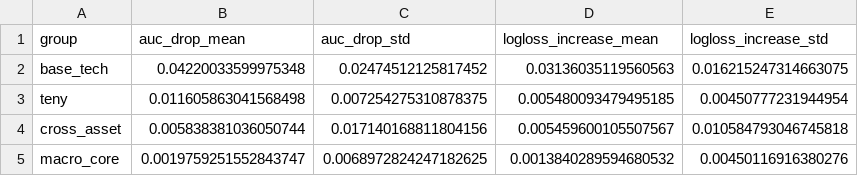
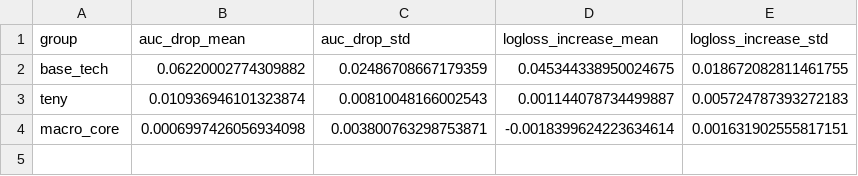
Before and after one commit to tsukasahamaoka9-source/DS_Projects, a CSV file: 2_PR,TS_FX forcast/data/group_permutation_importance.csv, drawn as a sheet.

Commit message:
Update group_permutation_importance.csv values
Recompute and update group permutation importance metrics in group_permutation_importance.csv. Updated auc_drop and logloss_increase values for base_tech, teny, and macro_core; removed the cross_asset row and replaced with revised macro_core metrics. These changes reflect recalculated importance scores.

```diff
--- a/2_PR,TS_FX forcast/data/group_permutation_importance.csv
+++ b/2_PR,TS_FX forcast/data/group_permutation_importance.csv
@@ -1,5 +1,4 @@
 group,auc_drop_mean,auc_drop_std,logloss_increase_mean,logloss_increase_std
-base_tech,0.04220033599975348,0.02474512125817452,0.03136035119560563,0.016215247314663075
-teny,0.011605863041568498,0.007254275310878375,0.005480093479495185,0.00450777231944954
-cross_asset,0.005838381036050744,0.017140168811804156,0.005459600105507567,0.010584793046745818
-macro_core,0.0019759251552843747,0.0068972824247182625,0.0013840289594680532,0.00450116916380276
+base_tech,0.06220002774309882,0.02486708667179359,0.045344338950024675,0.018672082811461755
+teny,0.010936946101323874,0.00810048166002543,0.001144078734499887,0.005724787393272183
+macro_core,0.0006997426056934098,0.003800763298753871,-0.0018399624223634614,0.001631902555817151
```
